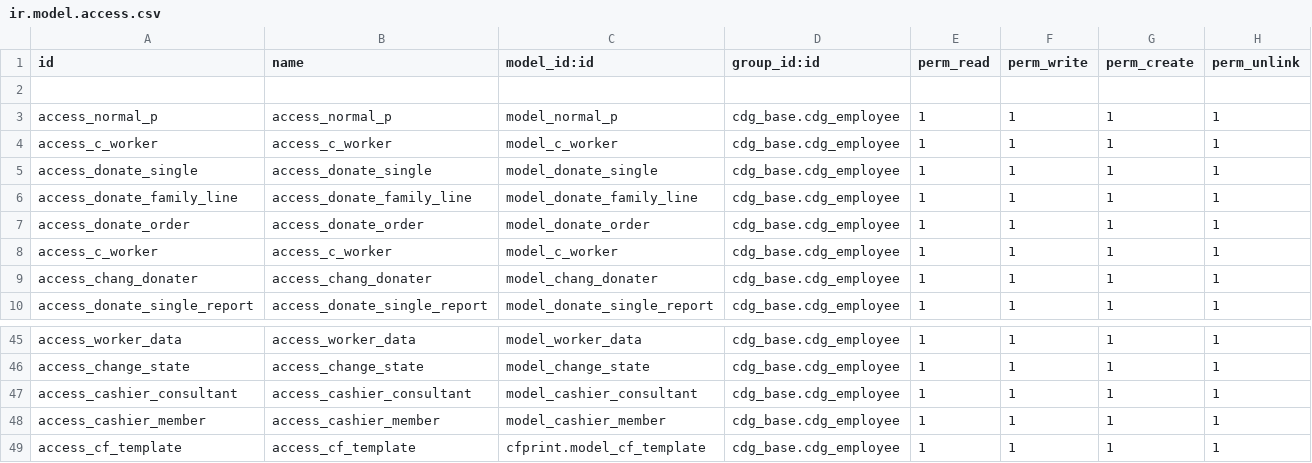
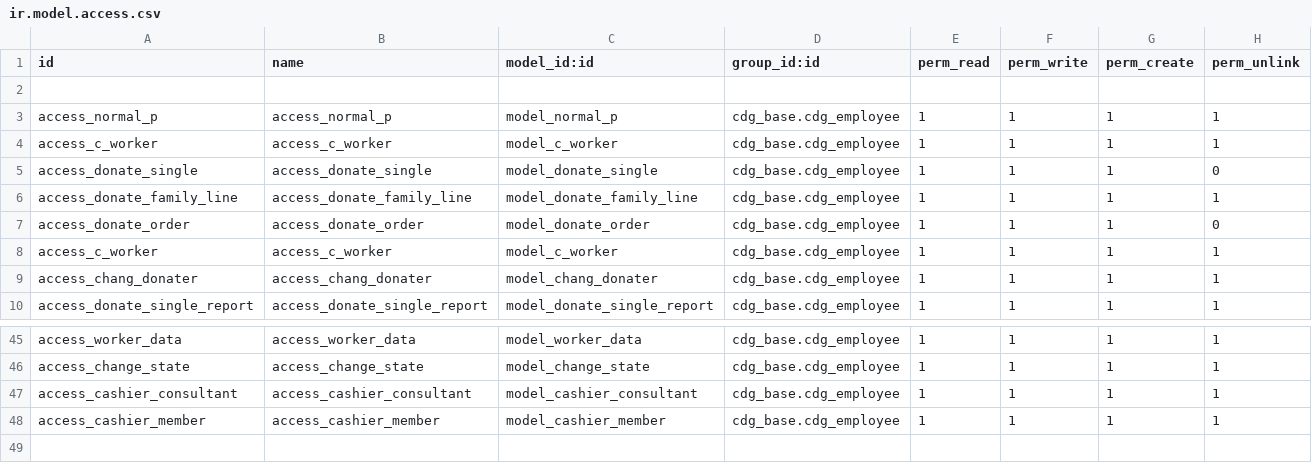
Before and after one commit to kulius/odoo10_CDG, a CSV file: addons/cdg_base/security/ir.model.access.csv, drawn as a sheet; only a part is shown, gaps mark what is left out.

```diff
--- a/addons/cdg_base/security/ir.model.access.csv
+++ b/addons/cdg_base/security/ir.model.access.csv
@@ -4,5 +4,5 @@ access_normal_p,access_normal_p,model_normal_p,cdg_base.cdg_employee,1,1,1,1
 access_c_worker,access_c_worker,model_c_worker,cdg_base.cdg_employee,1,1,1,1
-access_donate_single,access_donate_single,model_donate_single,cdg_base.cdg_employee,1,1,1,1
+access_donate_single,access_donate_single,model_donate_single,cdg_base.cdg_employee,1,1,1,0
 access_donate_family_line,access_donate_family_line,model_donate_family_line,cdg_base.cdg_employee,1,1,1,1
-access_donate_order,access_donate_order,model_donate_order,cdg_base.cdg_employee,1,1,1,1
+access_donate_order,access_donate_order,model_donate_order,cdg_base.cdg_employee,1,1,1,0
 access_c_worker,access_c_worker,model_c_worker,cdg_base.cdg_employee,1,1,1,1
@@ -48,2 +48 @@ access_cashier_consultant,access_cashier_consultant,model_cashier_consultant,cdg
 access_cashier_member,access_cashier_member,model_cashier_member,cdg_base.cdg_employee,1,1,1,1
-access_cf_template,access_cf_template,cfprint.model_cf_template,cdg_base.cdg_employee,1,1,1,1
```
Also changed, not shown: 25 other files.
